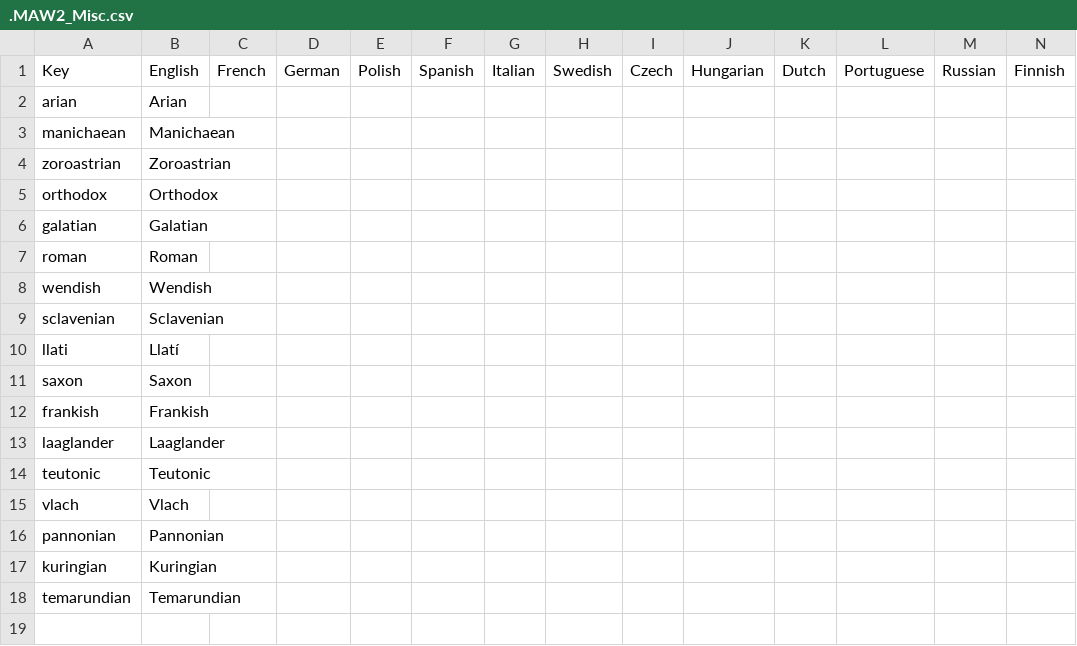
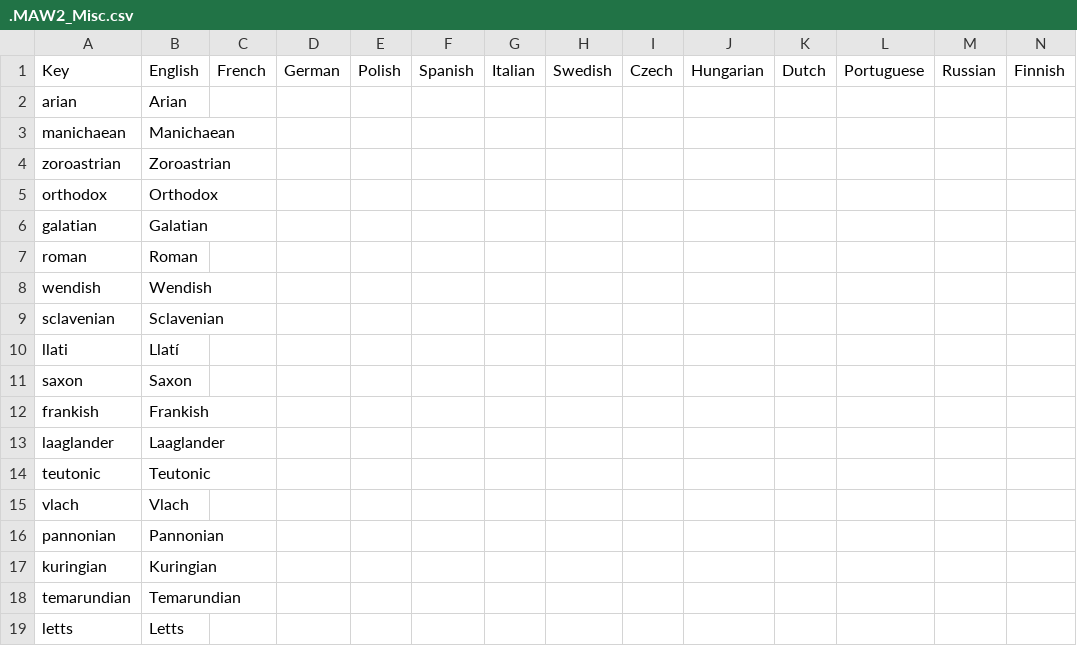
Before and after one commit to The-Question-Asker/MAW2, a CSV file: MAW2/localisation/.MAW2_Misc.csv, drawn as a sheet.

```diff
--- a/MAW2/localisation/.MAW2_Misc.csv
+++ b/MAW2/localisation/.MAW2_Misc.csv
@@ -18 +18,2 @@ kuringian;Kuringian;;;;;;;;;;;;;
 temarundian;Temarundian;;;;;;;;;;;;;
+letts;Letts;;;;;;;;;;;;;
```
Also changed, not shown: 3 other files.
